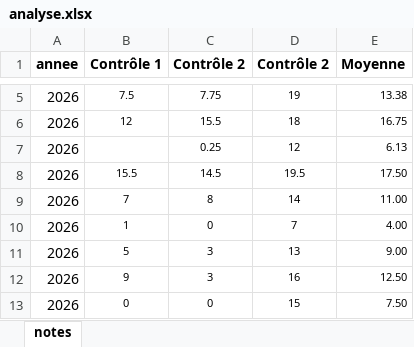
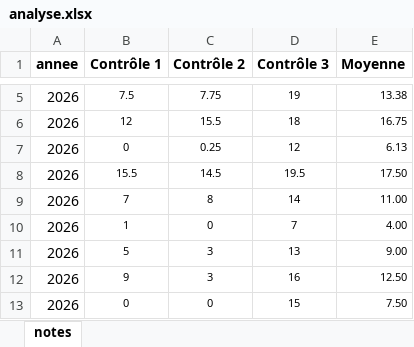
Before and after one commit to GuillaumeMetzler/GuillaumeMetzler.github.io, an Excel workbook: data/grades/analyse.xlsx, sheet notes, drawn as a sheet; only a part is shown, gaps mark what is left out; values as stored, in another font and other column widths than the file's, no borders; conditional formats not drawn; the diff names each change by its address in the sheet, - before the commit and + after, or states it on an @@ line.

Commit message:
update

```diff
--- a/data/grades/analyse.xlsx (sheet notes)
+++ b/data/grades/analyse.xlsx (sheet notes)
-D1: Contrôle 2
+D1: Contrôle 3
-B7 (Contrôle 1): (empty)
+B7 (Contrôle 1): 0
```
